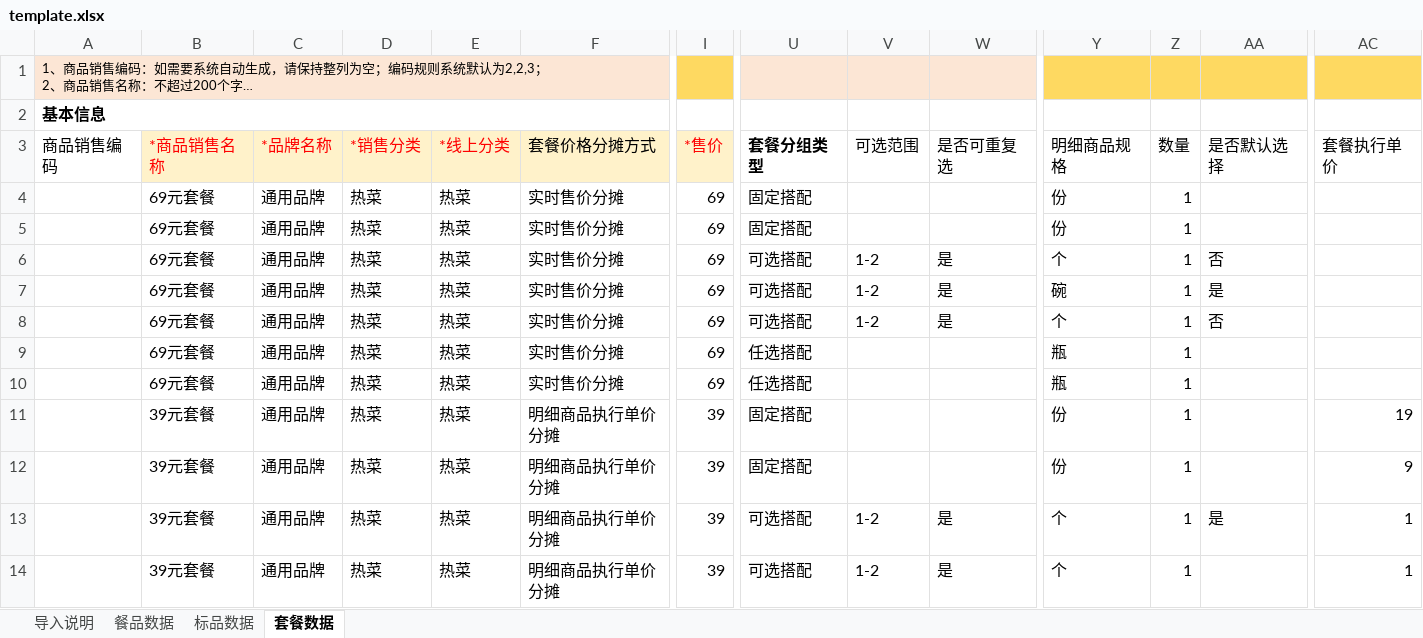
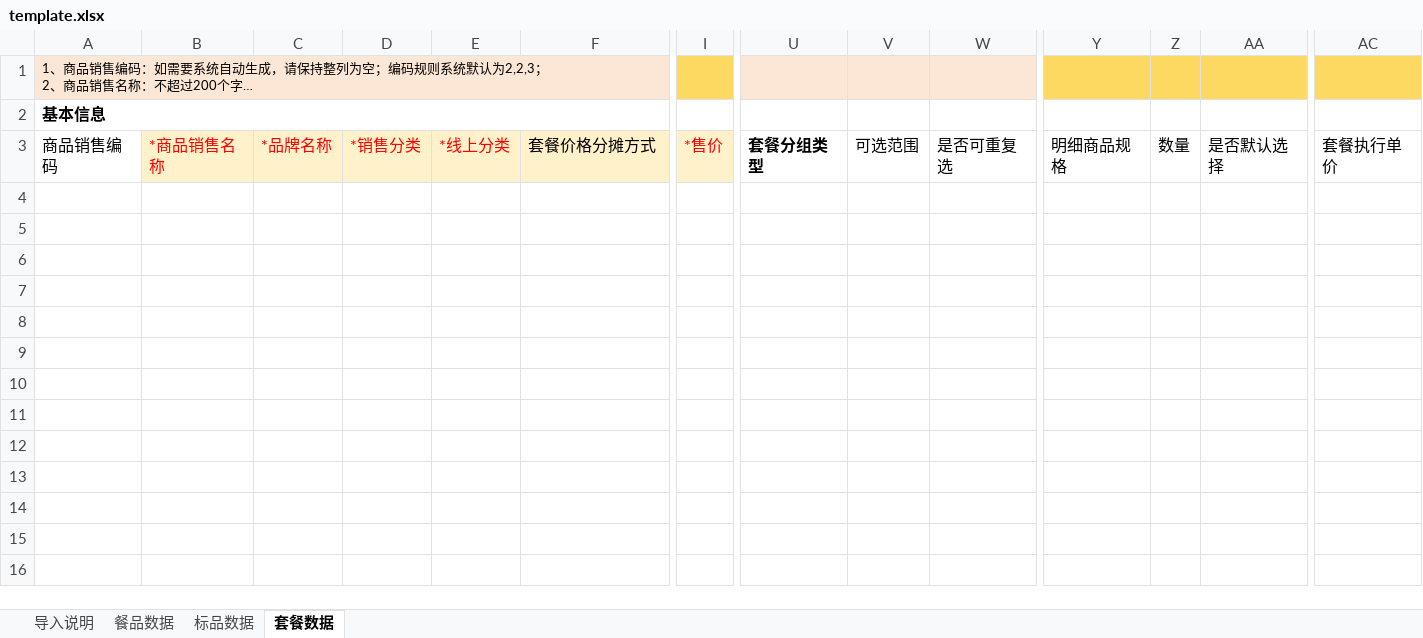
Before and after one commit to pxfeng/openclaw-excel-skill, an Excel workbook: config/template.xlsx, sheet 套餐数据, drawn as a sheet; only a part is shown, gaps mark what is left out; long unchanged cells end in …; values as stored, in another font and other column widths than the file's, no borders; rows hold the shown columns only; the diff covers the shown part only; the diff names each change by its address in the sheet, - before the commit and + after, or states it on an @@ line.

Commit message:
update: 使用清空标品数据和套餐数据的新模板

```diff
--- a/config/template.xlsx (sheet 套餐数据)
+++ b/config/template.xlsx (sheet 套餐数据)
-B1:F1 fill: #FCE6D5
+B1:F1 fill: none
-I1 fill: #FED961
+I1 fill: none
-U1:W1 fill: #FCE6D5
+U1:W1 fill: none
-Y1:AC1 fill: #FED961
+Y1:AC1 fill: none
-row 4:  | 69元套餐 | 通用品牌 | 热菜 | 热菜 | 实时售价分摊 | 69 | 固定搭配 |  |  | 份 | 1
-row 5:  | 69元套餐 | 通用品牌 | 热菜 | 热菜 | 实时售价分摊 | 69 | 固定搭配 |  |  | 份 | 1
-row 6:  | 69元套餐 | 通用品牌 | 热菜 | 热菜 | 实时售价分摊 | 69 | 可选搭配 | 1-2 | 是 | 个 | 1 | 否
-row 7:  | 69元套餐 | 通用品牌 | 热菜 | 热菜 | 实时售价分摊 | 69 | 可选搭配 | 1-2 | 是 | 碗 | 1 | 是
-row 8:  | 69元套餐 | 通用品牌 | 热菜 | 热菜 | 实时售价分摊 | 69 | 可选搭配 | 1-2 | 是 | 个 | 1 | 否
-row 9:  | 69元套餐 | 通用品牌 | 热菜 | 热菜 | 实时售价分摊 | 69 | 任选搭配 |  |  | 瓶 | 1
-row 10:  | 69元套餐 | 通用品牌 | 热菜 | 热菜 | 实时售价分摊 | 69 | 任选搭配 |  |  | 瓶 | 1
-row 11:  | 39元套餐 | 通用品牌 | 热菜 | 热菜 | 明细商品执行单价分摊 | 39 | 固定搭配 |  |  | 份 | 1 |  | 19
-row 12:  | 39元套餐 | 通用品牌 | 热菜 | 热菜 | 明细商品执行单价分摊 | 39 | 固定搭配 |  |  | 份 | 1 |  | 9
-row 13:  | 39元套餐 | 通用品牌 | 热菜 | 热菜 | 明细商品执行单价分摊 | 39 | 可选搭配 | 1-2 | 是 | 个 | 1 | 是 | 1
-row 14:  | 39元套餐 | 通用品牌 | 热菜 | 热菜 | 明细商品执行单价分摊 | 39 | 可选搭配 | 1-2 | 是 | 个 | 1 |  | 1
```
Also changed, not shown: cell formats elsewhere in this sheet, sheet 标品数据, sheet 餐品数据.
